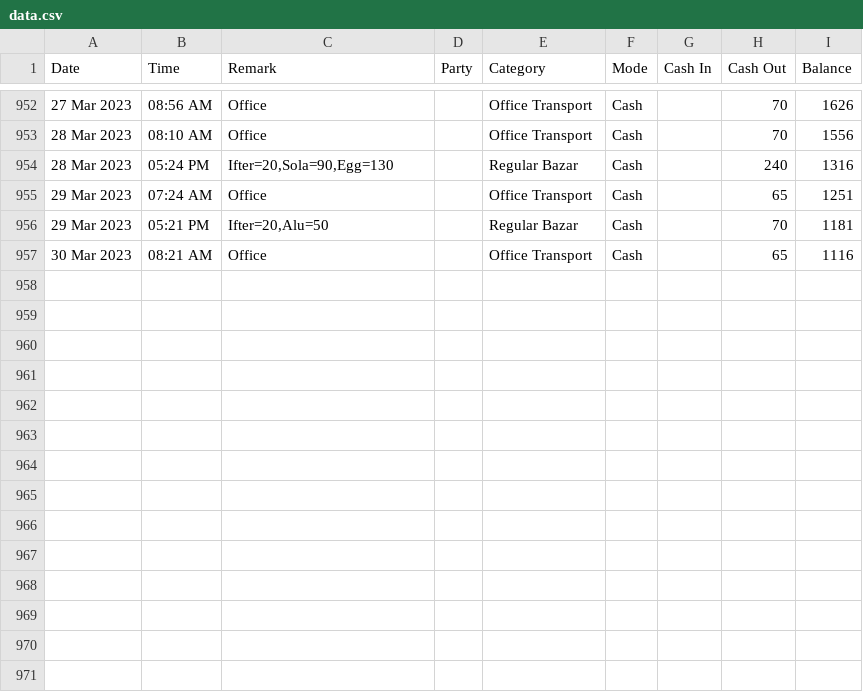
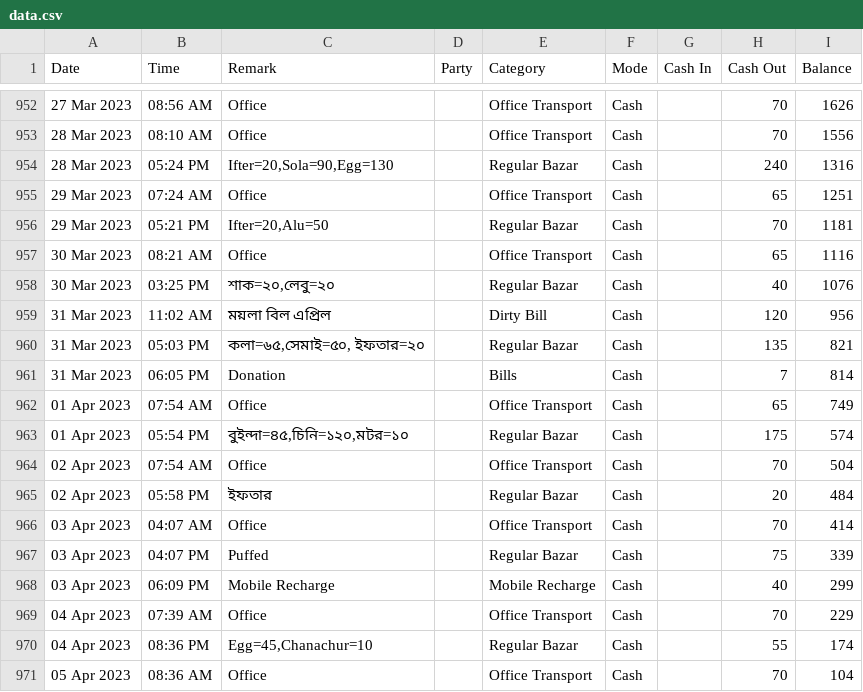
Before and after one commit to sohelranacse/analysis-data, a CSV file: budget/data.csv, drawn as a sheet; only a part is shown, gaps mark what is left out; the diff names each change by its address in the sheet, - before the commit and + after, or states it on an @@ line.

Commit message:
update

```diff
--- a/budget/data.csv
+++ b/budget/data.csv
+row 958: 30 Mar 2023 | 03:25 PM | শাক=২০,লেবু=২০ |  | Regular Bazar | Cash |  | 40 | 1076
+row 959: 31 Mar 2023 | 11:02 AM | ময়লা বিল এপ্রিল |  | Dirty Bill | Cash |  | 120 | 956
+row 960: 31 Mar 2023 | 05:03 PM | কলা=৬৫,সেমাই=৫০, ইফতার=২০ |  | Regular Bazar | Cash |  | 135 | 821
+row 961: 31 Mar 2023 | 06:05 PM | Donation |  | Bills | Cash |  | 7 | 814
+row 962: 01 Apr 2023 | 07:54 AM | Office |  | Office Transport | Cash |  | 65 | 749
+row 963: 01 Apr 2023 | 05:54 PM | বুইন্দা=৪৫,চিনি=১২০,মটর=১০ |  | Regular Bazar | Cash |  | 175 | 574
+row 964: 02 Apr 2023 | 07:54 AM | Office |  | Office Transport | Cash |  | 70 | 504
+row 965: 02 Apr 2023 | 05:58 PM | ইফতার |  | Regular Bazar | Cash |  | 20 | 484
+row 966: 03 Apr 2023 | 04:07 AM | Office |  | Office Transport | Cash |  | 70 | 414
+row 967: 03 Apr 2023 | 04:07 PM | Puffed |  | Regular Bazar | Cash |  | 75 | 339
+row 968: 03 Apr 2023 | 06:09 PM | Mobile Recharge |  | Mobile Recharge | Cash |  | 40 | 299
+row 969: 04 Apr 2023 | 07:39 AM | Office |  | Office Transport | Cash |  | 70 | 229
+row 970: 04 Apr 2023 | 08:36 PM | Egg=45,Chanachur=10 |  | Regular Bazar | Cash |  | 55 | 174
+row 971: 05 Apr 2023 | 08:36 AM | Office |  | Office Transport | Cash |  | 70 | 104
```
